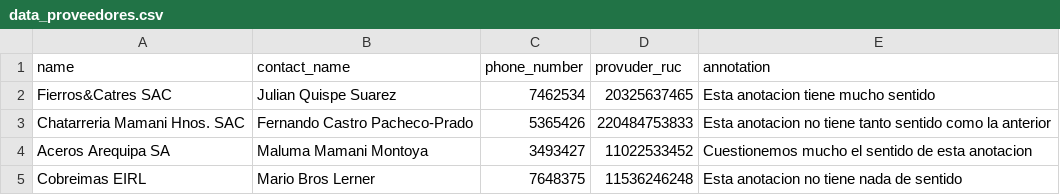
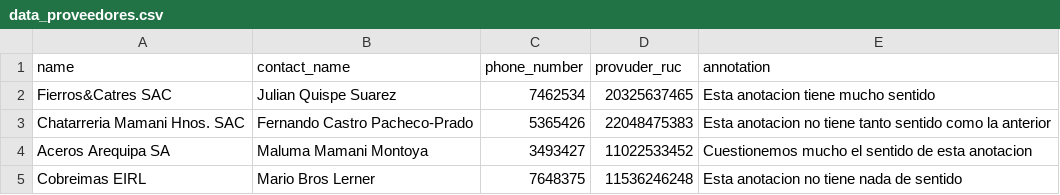
Before and after one commit to sigapucp/SIGAPUCP, a CSV file: data_proveedores.csv, drawn as a sheet.

Commit message:
cambios hugo - nuevo proveedores

```diff
--- a/data_proveedores.csv
+++ b/data_proveedores.csv
@@ -2,3 +2,3 @@ name,contact_name,phone_number,provuder_ruc,annotation,
 Fierros&Catres SAC,Julian Quispe Suarez,7462534,20325637465,Esta anotacion tiene mucho sentido,
-Chatarreria Mamani Hnos. SAC,Fernando Castro Pacheco-Prado,5365426,220484753833,Esta anotacion no tiene tanto sentido como la anterior,
+Chatarreria Mamani Hnos. SAC,Fernando Castro Pacheco-Prado,5365426,22048475383,Esta anotacion no tiene tanto sentido como la anterior,
 Aceros Arequipa SA,Maluma Mamani Montoya,3493427,11022533452,Cuestionemos mucho el sentido de esta anotacion,
```
Also changed, not shown: 2 other files.
